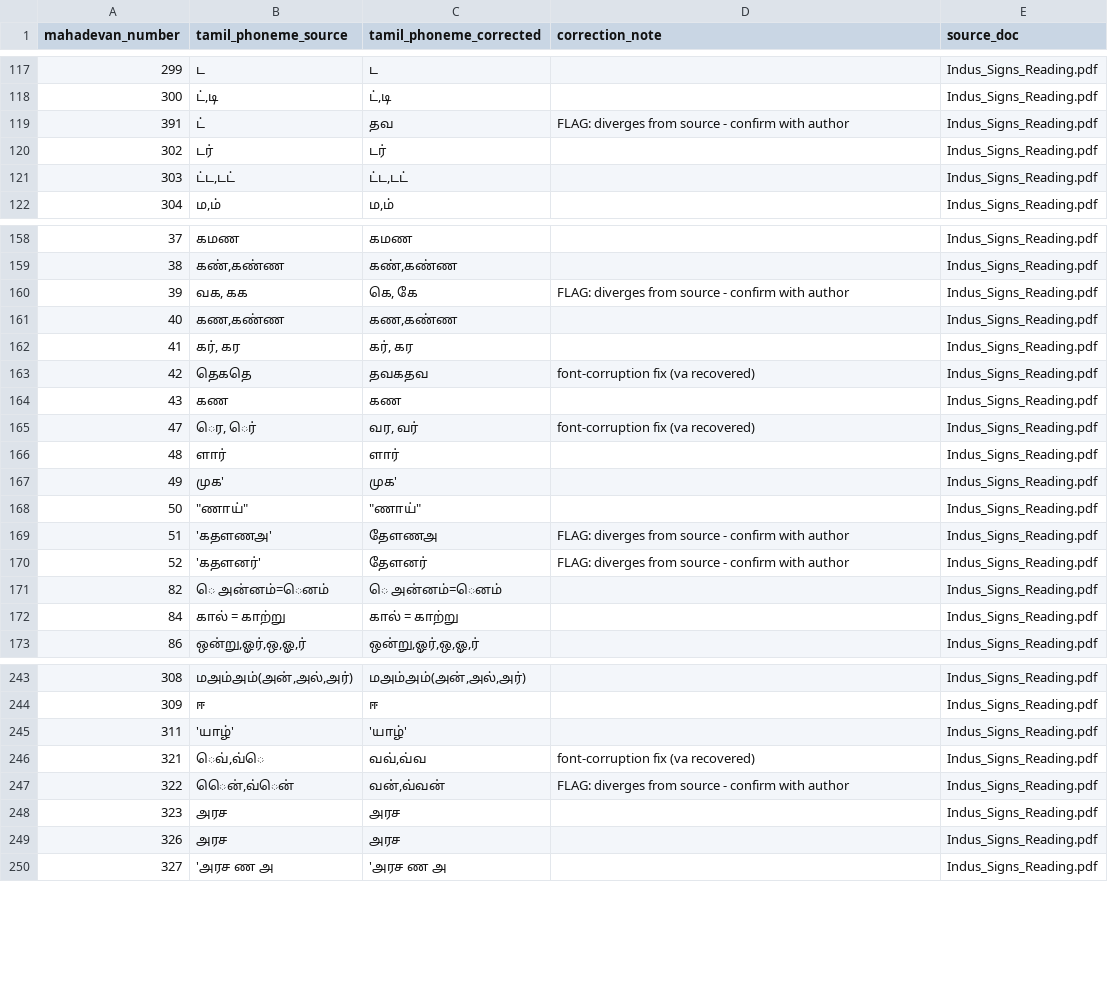
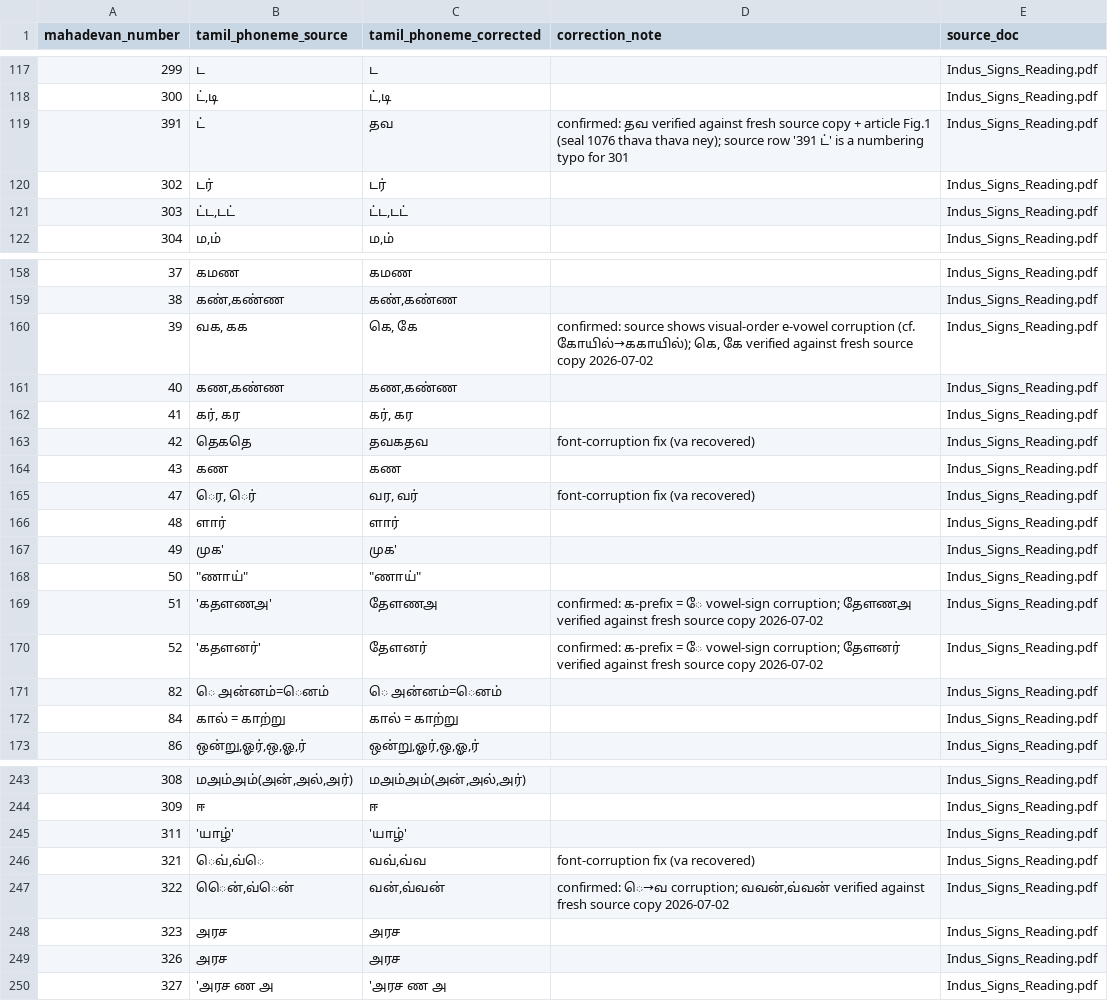
Before and after one commit to premkumar2306/open-indus-lab, a CSV file: data/seed/signs_master.csv, drawn as a sheet; only a part is shown, gaps mark what is left out.

Commit message:
Resolve all 5 flagged signs via fresh source verification
Fresh independent extraction of Indus_Signs_Reading exposes the
visual-order vowel-sign corruption (கோயில்→ககாயில் pattern), confirming
repo values for signs 39 (கெ,கே), 51 (தேளணஅ), 52 (தேளனர்),
322 (வவன்,வ்வன்), 391 (தவ). Source row '391 ட்' identified as a
numbering typo for 301. Seals re-verified: all 194 match.
Validation now 16 pass / 0 fail.

```diff
--- a/data/seed/signs_master.csv
+++ b/data/seed/signs_master.csv
@@ -118,3 +118,3 @@ mahadevan_number,tamil_phoneme_source,tamil_phoneme_corrected,correction_note,so
 300,"ட்,டி","ட்,டி",,Indus_Signs_Reading.pdf
-391,ட்,தவ,FLAG: diverges from source - confirm with author,Indus_Signs_Reading.pdf
+391,ட்,தவ,confirmed: தவ verified against fresh source copy + article Fig.1 (seal 1076 thava thava ney); source row '391 ட்' is a numbering typo for 301,Indus_Signs_Reading.pdf
 302,டர்,டர்,,Indus_Signs_Reading.pdf
@@ -159,3 +159,3 @@ mahadevan_number,tamil_phoneme_source,tamil_phoneme_corrected,correction_note,so
 38,"கண்,கண்ண","கண்,கண்ண",,Indus_Signs_Reading.pdf
-39,"வக, கக","கெ, கே",FLAG: diverges from source - confirm with author,Indus_Signs_Reading.pdf
+39,"வக, கக","கெ, கே","confirmed: source shows visual-order e-vowel corruption (cf. கோயில்→ககாயில்); கெ, கே verified against fresh source copy 2026-07-02",Indus_Signs_Reading.pdf
 40,"கண,கண்ண","கண,கண்ண",,Indus_Signs_Reading.pdf
@@ -168,4 +168,4 @@ mahadevan_number,tamil_phoneme_source,tamil_phoneme_corrected,correction_note,so
 50,"""ணாய்""","""ணாய்""",,Indus_Signs_Reading.pdf
-51,'கதளணஅ',தேளணஅ,FLAG: diverges from source - confirm with author,Indus_Signs_Reading.pdf
-52,'கதளனர்',தேளனர்,FLAG: diverges from source - confirm with author,Indus_Signs_Reading.pdf
+51,'கதளணஅ',தேளணஅ,confirmed: க-prefix = ே vowel-sign corruption; தேளணஅ verified against fresh source copy 2026-07-02,Indus_Signs_Reading.pdf
+52,'கதளனர்',தேளனர்,confirmed: க-prefix = ே vowel-sign corruption; தேளனர் verified against fresh source copy 2026-07-02,Indus_Signs_Reading.pdf
 82,ெ அன்னம்=ெனம்,ெ அன்னம்=ெனம்,,Indus_Signs_Reading.pdf
@@ -246,3 +246,3 @@ mahadevan_number,tamil_phoneme_source,tamil_phoneme_corrected,correction_note,so
 321,"ெவ்,வ்ெ","வவ்,வ்வ",font-corruption fix (va recovered),Indus_Signs_Reading.pdf
-322,"ெென்,வ்ென்","வன்,வ்வன்",FLAG: diverges from source - confirm with author,Indus_Signs_Reading.pdf
+322,"ெென்,வ்ென்","வன்,வ்வன்","confirmed: ெ→வ corruption; வவன்,வ்வன் verified against fresh source copy 2026-07-02",Indus_Signs_Reading.pdf
 323,அரச,அரச,,Indus_Signs_Reading.pdf
```
Also changed, not shown: 3 other files.
